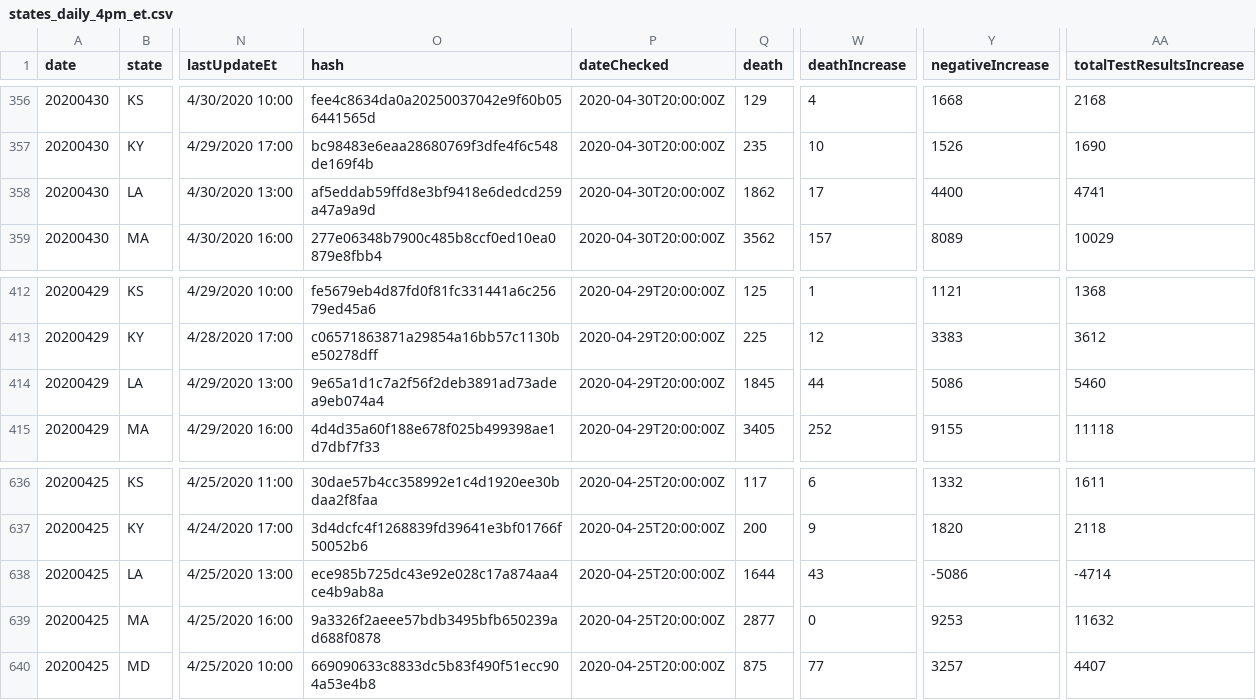
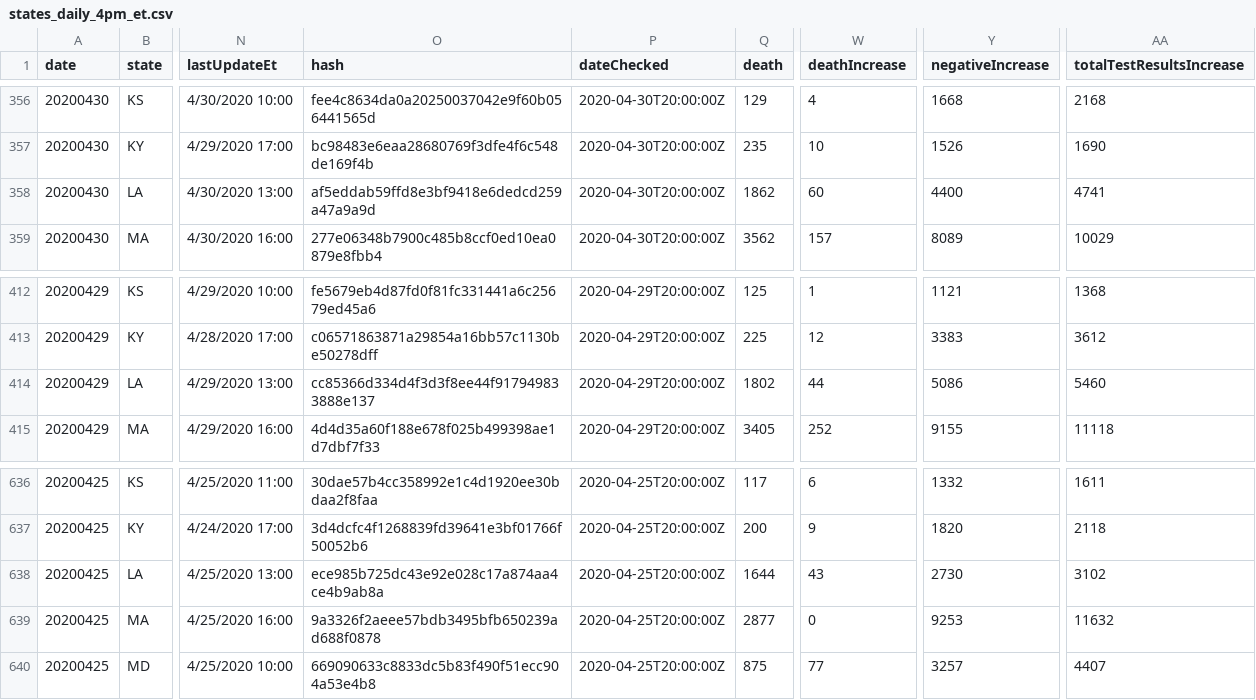
Before and after one commit to thoo/covid-tracking-data, a CSV file: data/states_daily_4pm_et.csv, drawn as a sheet; only a part is shown, gaps mark what is left out; the diff covers the shown part only; the diff names each change by its address in the sheet, - before the commit and + after, or states it on an @@ line.

```diff
--- a/data/states_daily_4pm_et.csv
+++ b/data/states_daily_4pm_et.csv
-W358 (deathIncrease): 17
+W358 (deathIncrease): 60
-O414 (hash): 9e65a1d1c7a2f56f2deb3891ad73adea9eb074a4
+O414 (hash): cc85366d334d4f3d3f8ee44f917949833888e137
-Q414 (death): 1845
+Q414 (death): 1802
-Y638 (negativeIncrease): -5086
+Y638 (negativeIncrease): 2730
-AA638 (totalTestResultsIncrease): -4714
+AA638 (totalTestResultsIncrease): 3102
```
Also changed, not shown: 29 edited cells elsewhere in this file, data/states_current.csv.
